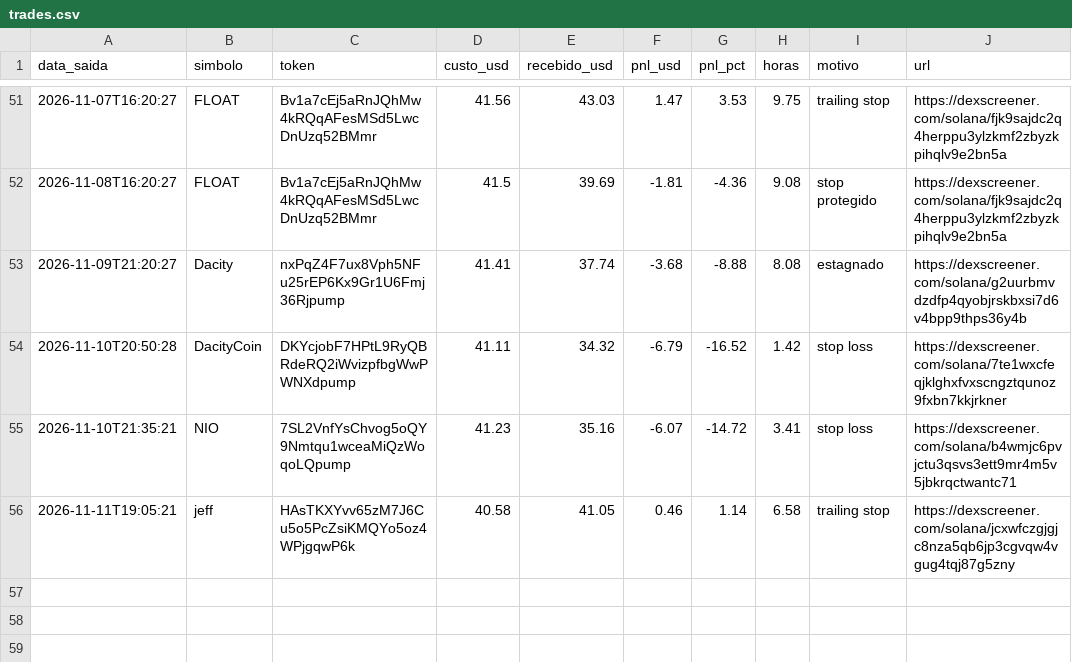
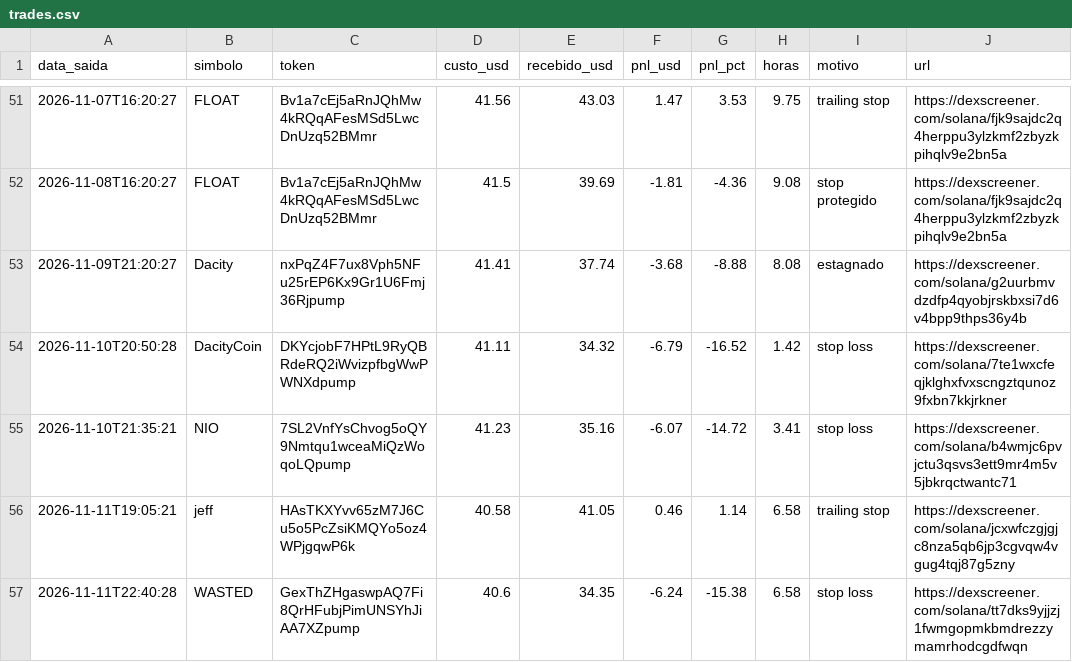
Before and after one commit to Herlms/bot-memecoins, a CSV file: trades.csv, drawn as a sheet; only a part is shown, gaps mark what is left out; the diff names each change by its address in the sheet, - before the commit and + after, or states it on an @@ line.

```diff
--- a/trades.csv
+++ b/trades.csv
+row 57: 2026-11-11T22:40:28 | WASTED | GexThZHgaswpAQ7Fi8QrHFubjPimUNSYhJiAA7XZpump | 40.6 | 34.35 | -6.24 | -15.38 | 6.58 | stop loss | https://dexscreener.com/solana/tt7dks9yjjzj1fwmgopmkbmdrezzymamrhodcgdfwqn
```
Also changed, not shown: 3 other files.
